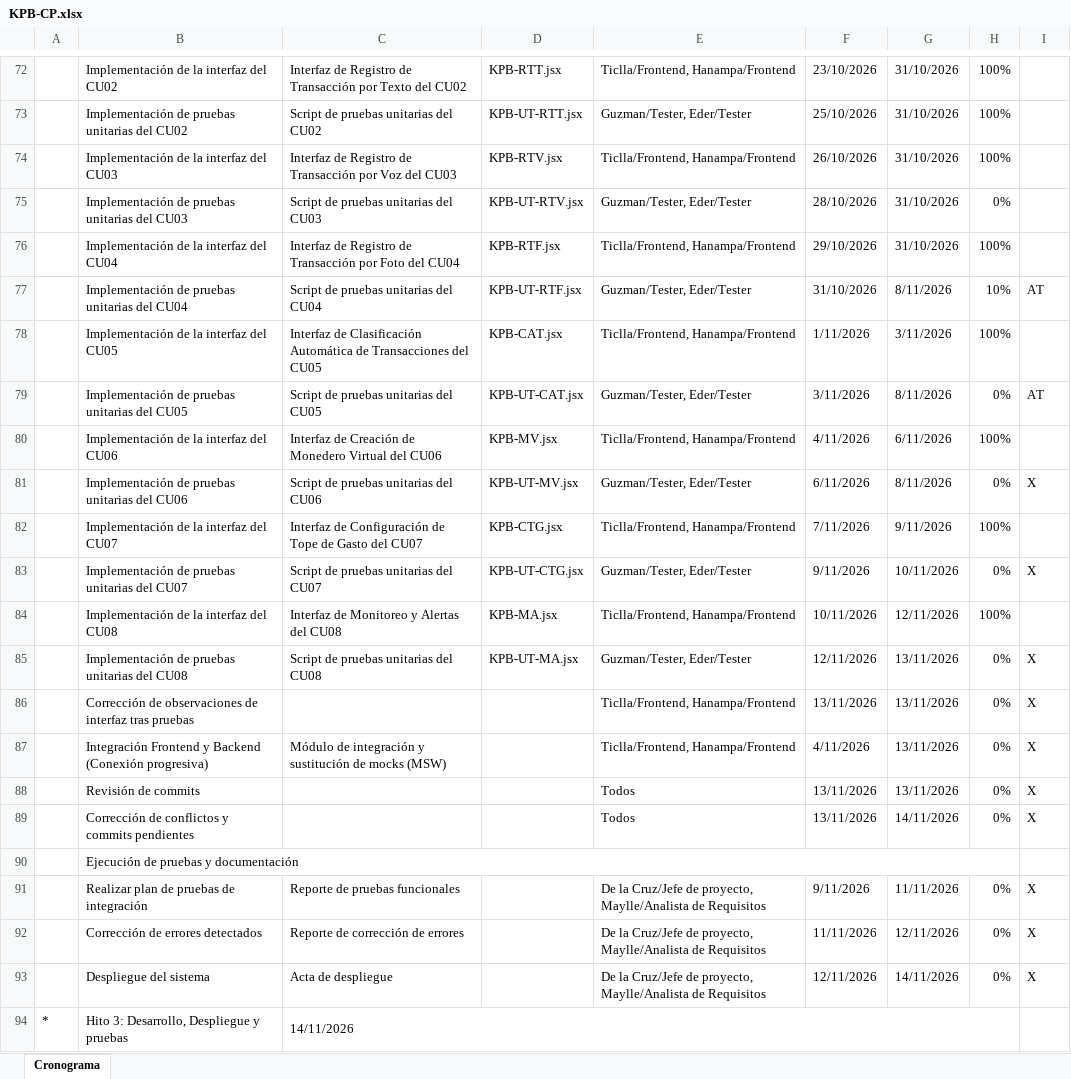
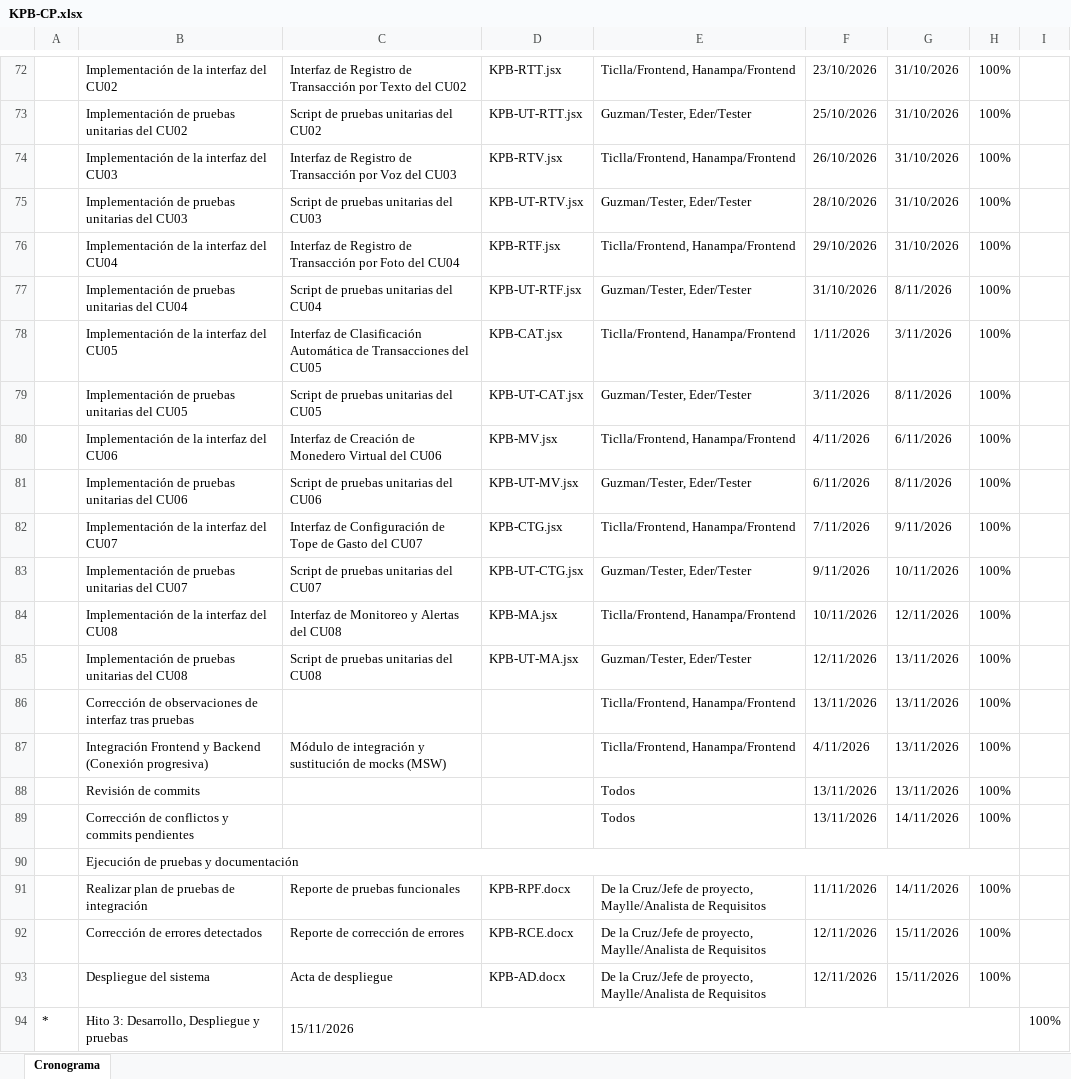
Before and after one commit to davguzm20/AxionLabs, an Excel workbook: Desarrollo/KPB/Analisis/KPB-CP.xlsx, sheet Cronograma, drawn as a sheet; only a part is shown, gaps mark what is left out; values as stored, in another font and other column widths than the file's, no cell formats; charts and pictures not drawn; the diff covers the shown part only; the diff names each change by its address in the sheet, - before the commit and + after, or states it on an @@ line.

Commit message:
Actualización final de actividades de calendario
Fecha de calendario: 15/11/2026.

```diff
--- a/Desarrollo/KPB/Analisis/KPB-CP.xlsx (sheet Cronograma)
+++ b/Desarrollo/KPB/Analisis/KPB-CP.xlsx (sheet Cronograma)
-H75: 0%
+H75: 100%
-H77: 10%
+H77: 100%
-I77: AT
+I77: (empty)
-H79: 0%
+H79: 100%
-I79: AT
+I79: (empty)
-H81: 0%
+H81: 100%
-I81: X
+I81: (empty)
-H83: 0%
+H83: 100%
-I83: X
+I83: (empty)
-H85:H89: 0%
+H85:H89: 100%
-I85:I89: X
+I85:I89: (empty)
-D91: (empty)
+D91: KPB-RPF.docx
-F91: 9/11/2026
+F91: 11/11/2026
-G91: 11/11/2026
+G91: 14/11/2026
-H91:H93: 0%
+H91:H93: 100%
-I91:I93: X
+I91:I93: (empty)
-D92: (empty)
+D92: KPB-RCE.docx
-F92: 11/11/2026
+F92: 12/11/2026
-G92: 12/11/2026
+G92: 15/11/2026
-D93: (empty)
+D93: KPB-AD.docx
-G93: 14/11/2026
+G93: 15/11/2026
-C94: 14/11/2026
+C94: 15/11/2026
-I94: (empty)
+I94: 100%
```
Also changed, not shown: 26 edited cells elsewhere in this sheet, cell formats, charts or pictures.
